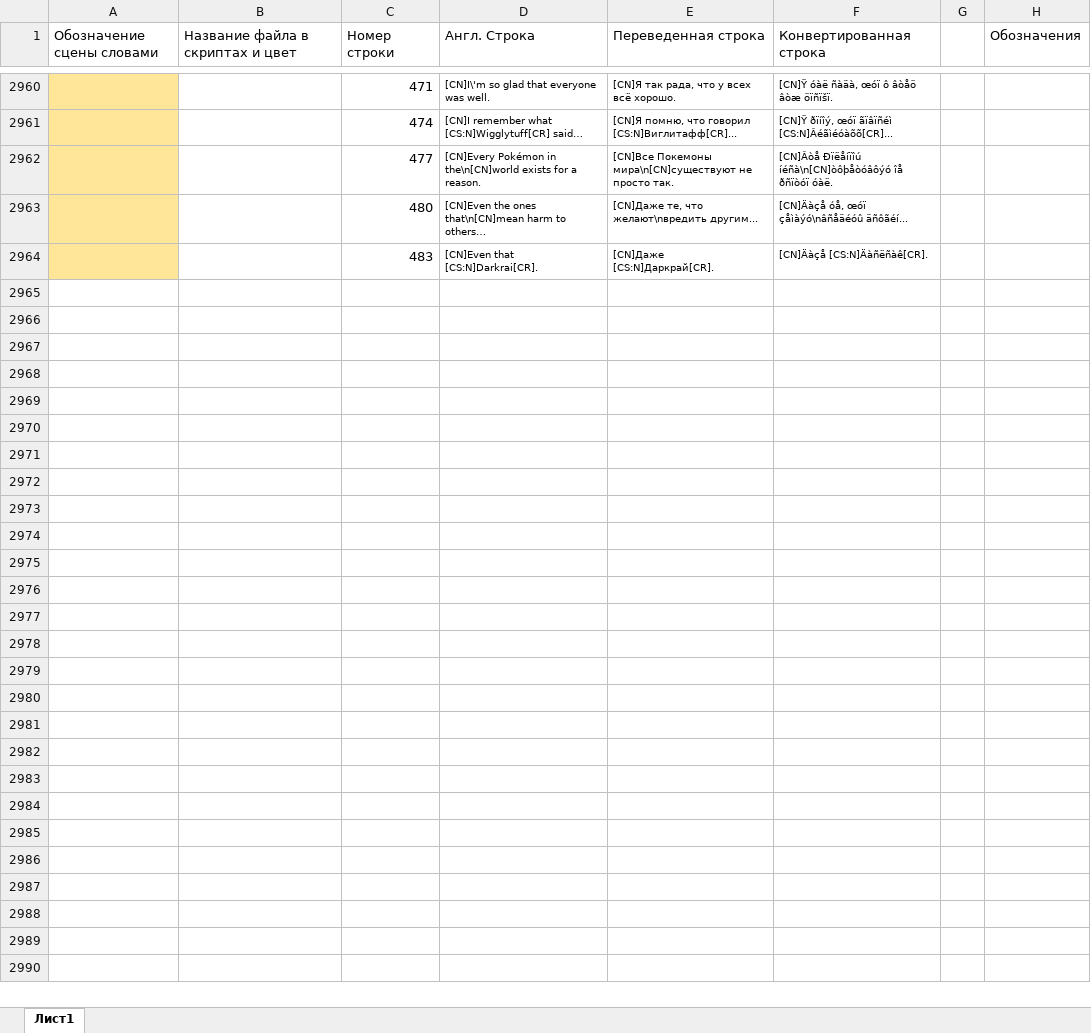
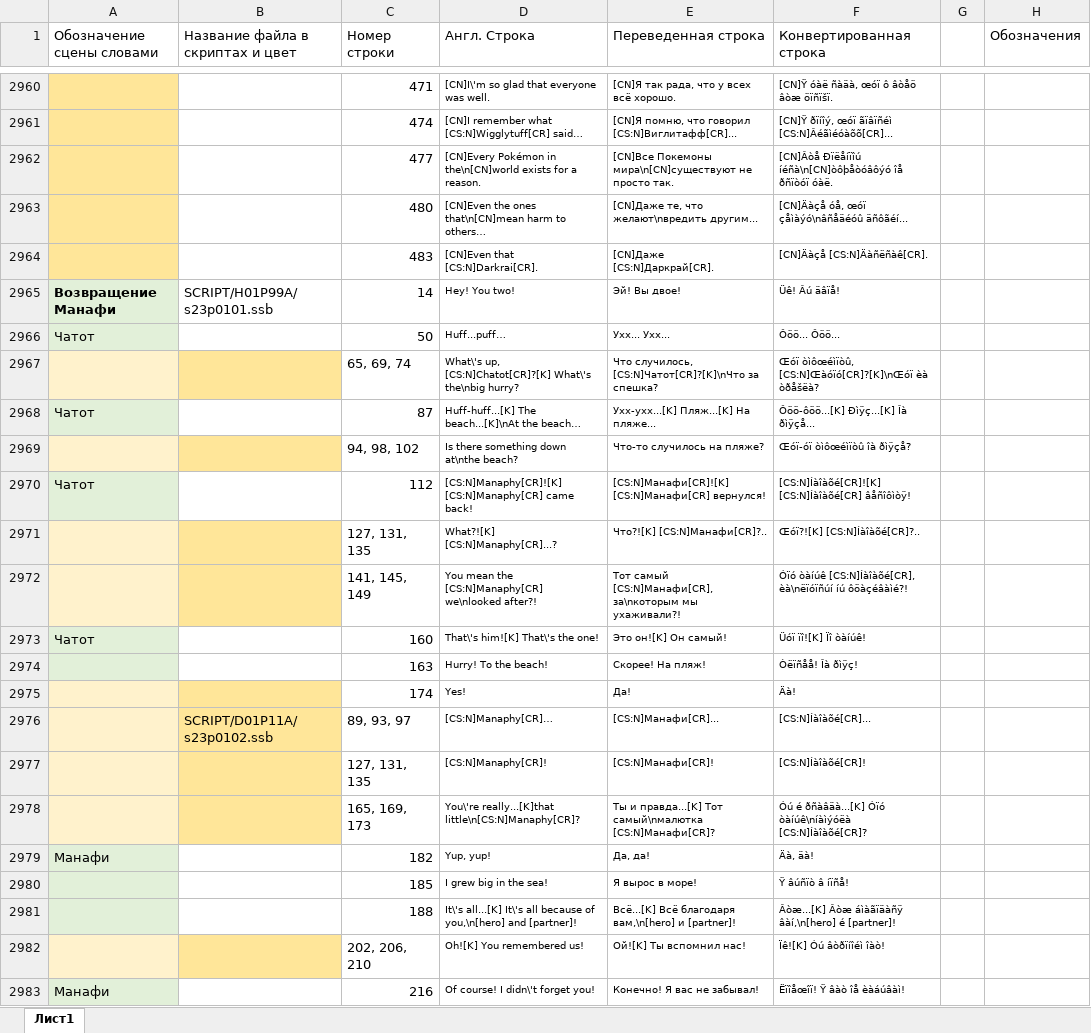
Before and after one commit to Pojirianets/Pokemon-Mystery-Dungeon-EoS-translation-hack-, an Excel workbook: Texts/Сюжетные сцены/Постгейм.xlsx, sheet Лист1, drawn as a sheet; only a part is shown, gaps mark what is left out; values as stored, in another font and other column widths than the file's, no borders; the diff covers the shown part only; the diff names each change by its address in the sheet, - before the commit and + after, or states it on an @@ line.

```diff
--- a/Texts/Сюжетные сцены/Постгейм.xlsx (sheet Лист1)
+++ b/Texts/Сюжетные сцены/Постгейм.xlsx (sheet Лист1)
+row 2965: Возвращение Манафи | SCRIPT/H01P99A/s23p0101.ssb | 14 | Hey! You two! | Эй! Вы двое! | Üê! Âú äâïå!
+row 2966: Чатот |  | 50 | Huff...puff… | Ухх... Ухх... | Ôöö... Ôöö...
+row 2967:  |  | 65, 69, 74 | What\'s up, [CS:N]Chatot[CR]?[K] What\'s the\nbig hurry? | Что случилось, [CS:N]Чатот[CR]?[K]\nЧто за спешка? | Œóï òìôœéìïòû, [CS:N]Œàóïó[CR]?[K]\nŒóï èà òðåšëà?
+row 2968: Чатот |  | 87 | Huff-huff...[K] The beach...[K]\nAt the beach… | Ухх-ухх...[K] Пляж...[K] На пляже... | Ôöö-ôöö...[K] Ðìÿç...[K] Îà ðìÿçå...
+row 2969:  |  | 94, 98, 102 | Is there something down at\nthe beach? | Что-то случилось на пляже? | Œóï-óï òìôœéìïòû îà ðìÿçå?
+row 2970: Чатот |  | 112 | [CS:N]Manaphy[CR]![K] [CS:N]Manaphy[CR] came back! | [CS:N]Манафи[CR]![K] [CS:N]Манафи[CR] вернулся! | [CS:N]Íàîàõé[CR]![K] [CS:N]Íàîàõé[CR] âåñîôìòÿ!
+row 2971:  |  | 127, 131, 135 | What?![K] [CS:N]Manaphy[CR]...? | Что?![K] [CS:N]Манафи[CR]?.. | Œóï?![K] [CS:N]Íàîàõé[CR]?..
+row 2972:  |  | 141, 145, 149 | You mean the [CS:N]Manaphy[CR] we\nlooked after?! | Тот самый [CS:N]Манафи[CR], за\nкоторым мы ухаживали?! | Óïó òàíúê [CS:N]Íàîàõé[CR], èà\nëïóïñúí íú ôöàçéâàìé?!
+row 2973: Чатот |  | 160 | That\'s him![K] That\'s the one! | Это он![K] Он самый! | Üóï ïî![K] Ïî òàíúê!
+row 2974:  |  | 163 | Hurry! To the beach! | Скорее! На пляж! | Òëïñåå! Îà ðìÿç!
+row 2975:  |  | 174 | Yes! | Да! | Äà!
+row 2976:  | SCRIPT/D01P11A/s23p0102.ssb | 89, 93, 97 | [CS:N]Manaphy[CR]… | [CS:N]Манафи[CR]... | [CS:N]Íàîàõé[CR]...
+row 2977:  |  | 127, 131, 135 | [CS:N]Manaphy[CR]! | [CS:N]Манафи[CR]! | [CS:N]Íàîàõé[CR]!
+row 2978:  |  | 165, 169, 173 | You\'re really...[K]that little\n[CS:N]Manaphy[CR]? | Ты и правда...[K] Тот самый\nмалютка [CS:N]Манафи[CR]? | Óú é ðñàâäà...[K] Óïó òàíúê\níàìýóëà [CS:N]Íàîàõé[CR]?
+row 2979: Манафи |  | 182 | Yup, yup! | Да, да! | Äà, äà!
+row 2980:  |  | 185 | I grew big in the sea! | Я вырос в море! | Ÿ âúñïò â íïñå!
+row 2981:  |  | 188 | It\'s all...[K] It\'s all because of you,\n[hero] and [partner]! | Всё...[K] Всё благодаря вам,\n[hero] и [partner]! | Âòæ...[K] Âòæ áìàãïäàñÿ âàí,\n[hero] é [partner]!
+row 2982:  |  | 202, 206, 210 | Oh![K] You remembered us! | Ой![K] Ты вспомнил нас! | Ïê![K] Óú âòðïíîéì îàò!
+row 2983: Манафи |  | 216 | Of course! I didn\'t forget you! | Конечно! Я вас не забывал! | Ëïîåœîï! Ÿ âàò îå èàáúâàì!
```
Also changed, not shown: 87 added rows elsewhere in this sheet, Texts/Сюжетные сцены/Глава 12.xlsx, Texts/Сюжетные сцены/Глава 13.xlsx, 39 other files.
